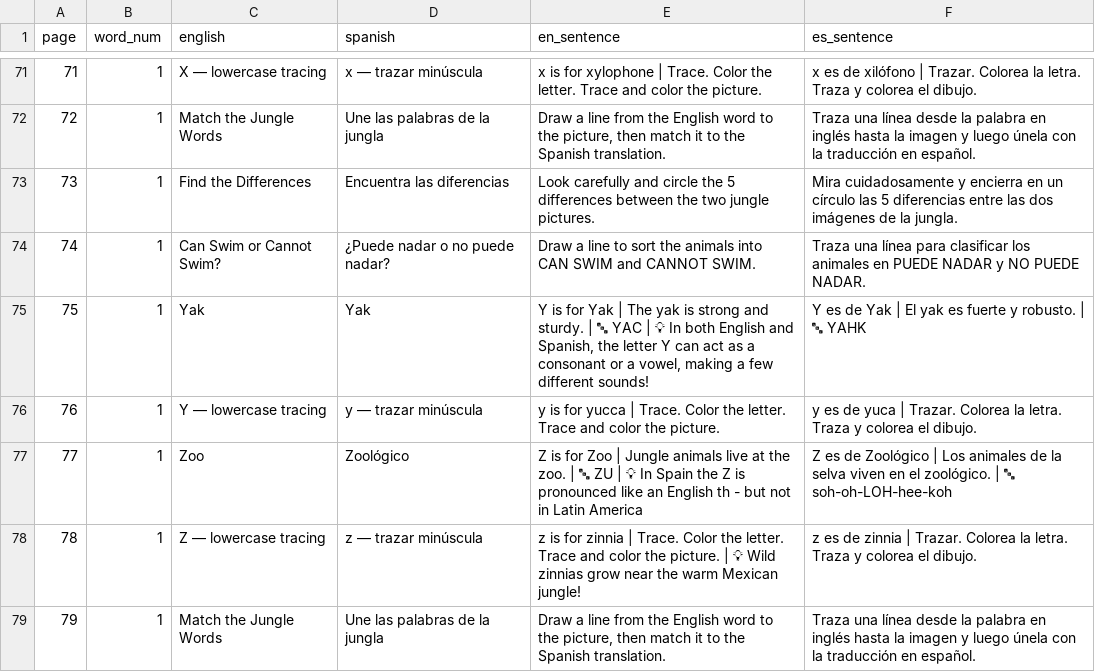
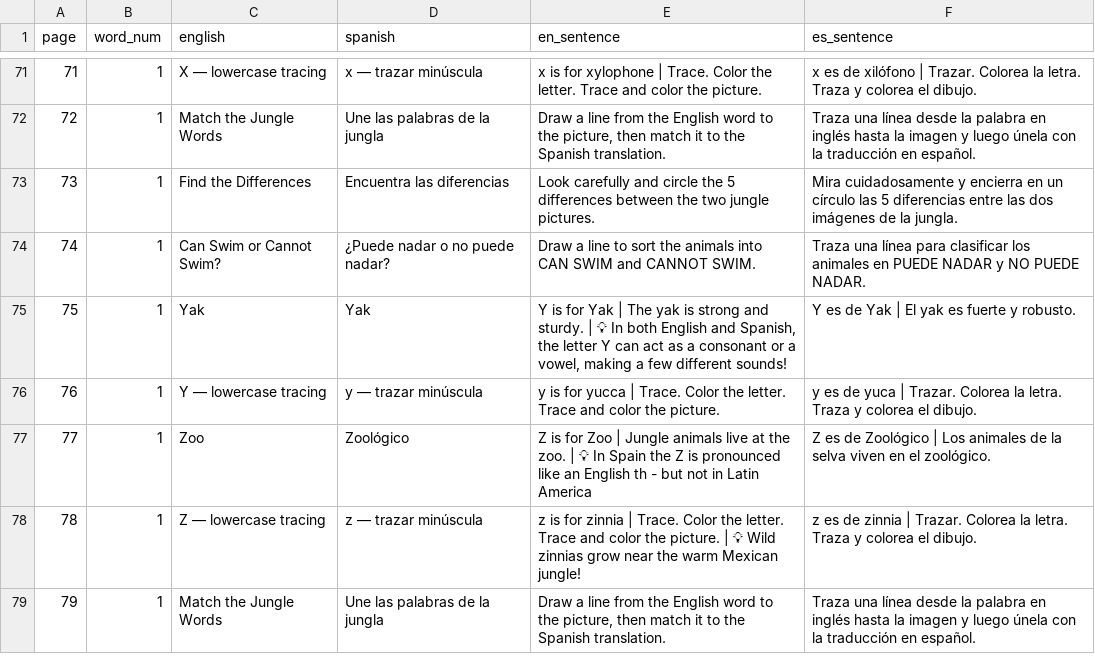
Before and after one commit to mcmillanme85-debug/Biliteracy-Bridge---Step-One, a CSV file: step2_jungle_upload.csv, drawn as a sheet; only a part is shown, gaps mark what is left out; the diff covers the shown part only.

```diff
--- a/step2_jungle_upload.csv
+++ b/step2_jungle_upload.csv
@@ -74,5 +74,5 @@ page,word_num,english,spanish,en_sentence,es_sentence
 74,1,Can Swim or Cannot Swim?,¿Puede nadar o no puede nadar?,Draw a line to sort the animals into CAN SWIM and CANNOT SWIM.,Traza una línea para clasificar los animales en PUEDE NADAR y NO PUEDE NADAR.
-75,1,Yak,Yak,"Y is for Yak | The yak is strong and sturdy. | 🔤 YAC | 💡 In both English and Spanish, the letter Y can act as a consonant or a vowel, making a few different sounds!",Y es de Yak | El yak es fuerte y robusto. | 🔤 YAHK
+75,1,Yak,Yak,"Y is for Yak | The yak is strong and sturdy. | 💡 In both English and Spanish, the letter Y can act as a consonant or a vowel, making a few different sounds!",Y es de Yak | El yak es fuerte y robusto.
 76,1,Y — lowercase tracing,y — trazar minúscula,y is for yucca | Trace. Color the letter. Trace and color the picture.,y es de yuca | Trazar. Colorea la letra. Traza y colorea el dibujo.
-77,1,Zoo,Zoológico,Z is for Zoo | Jungle animals live at the zoo. | 🔤 ZU | 💡 In Spain the Z is pronounced like an English th - but not in Latin America,Z es de Zoológico | Los animales de la selva viven en el zoológico. | 🔤 soh-oh-LOH-hee-koh
+77,1,Zoo,Zoológico,Z is for Zoo | Jungle animals live at the zoo. | 💡 In Spain the Z is pronounced like an English th - but not in Latin America,Z es de Zoológico | Los animales de la selva viven en el zoológico.
 78,1,Z — lowercase tracing,z — trazar minúscula,z is for zinnia | Trace. Color the letter. Trace and color the picture. | 💡 Wild zinnias grow near the warm Mexican jungle!,z es de zinnia | Trazar. Colorea la letra. Traza y colorea el dibujo.
```
Also changed, not shown: 50 edited cells elsewhere in this file.
